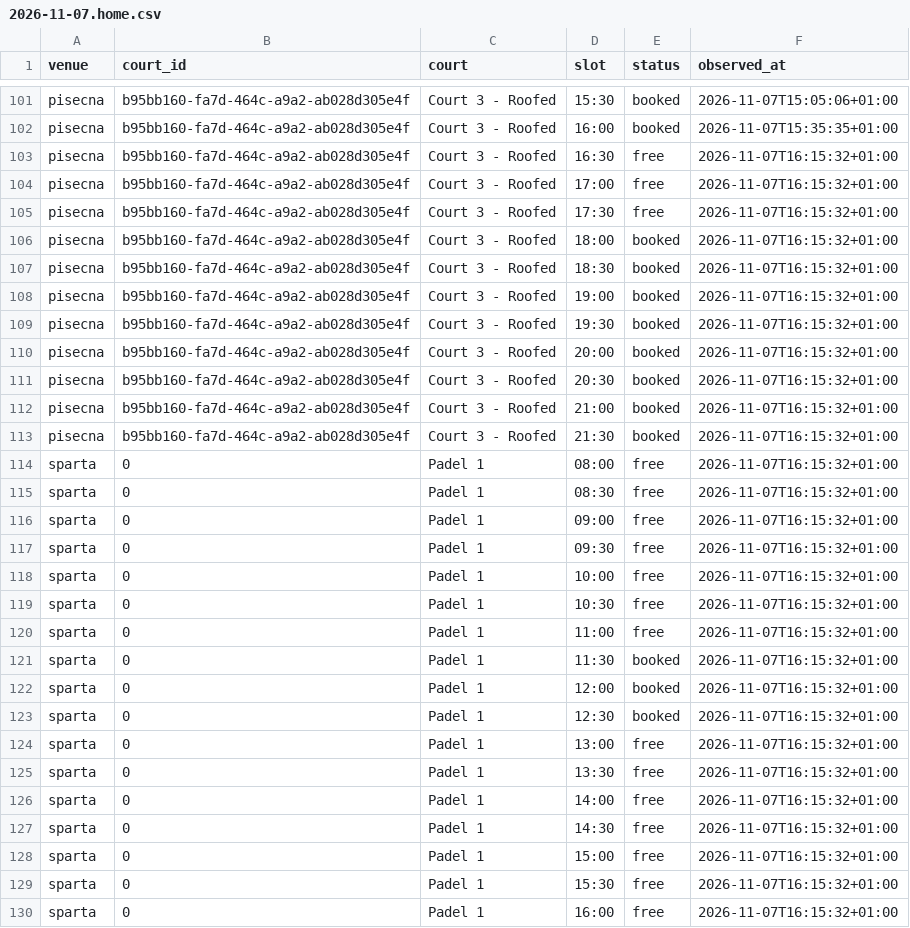
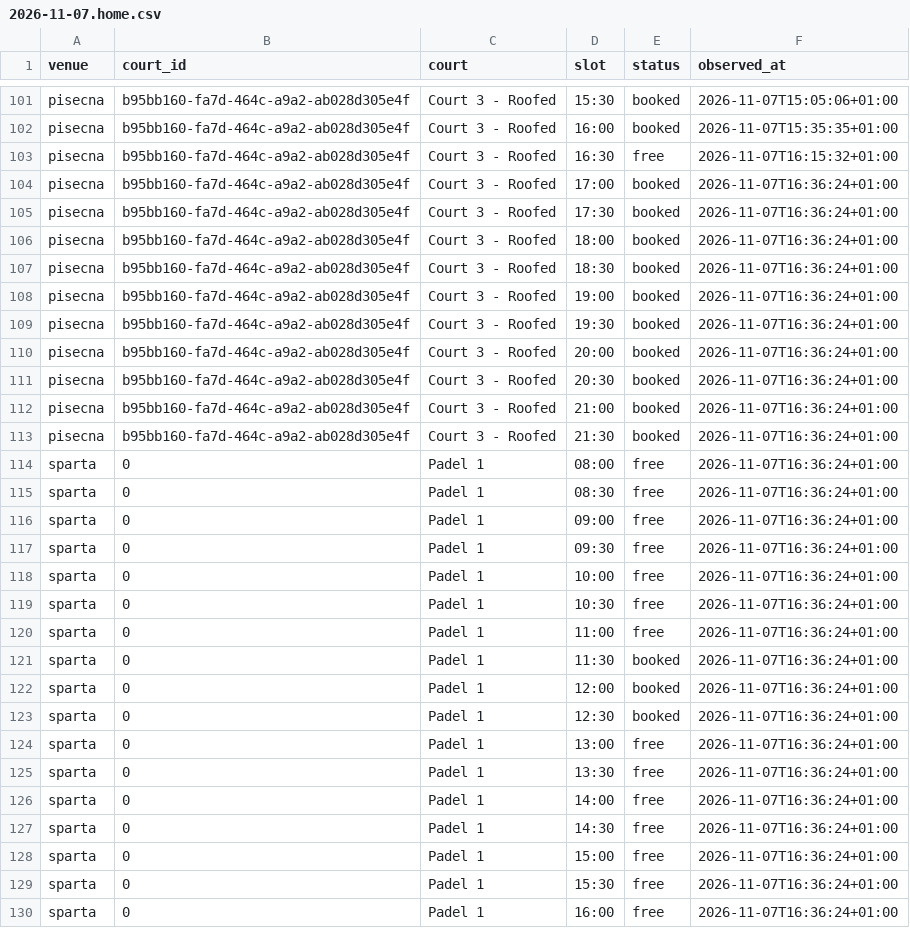
Before and after one commit to fklaban/padel-occupancy, a CSV file: data/cells/2026-11/2026-11-07.home.csv, drawn as a sheet; only a part is shown, gaps mark what is left out; the diff covers the shown part only.

```diff
--- a/data/cells/2026-11/2026-11-07.home.csv
+++ b/data/cells/2026-11/2026-11-07.home.csv
@@ -103,28 +103,28 @@ pisecna,b95bb160-fa7d-464c-a9a2-ab028d305e4f,Court 3 - Roofed,16:00,booked,2026-
 pisecna,b95bb160-fa7d-464c-a9a2-ab028d305e4f,Court 3 - Roofed,16:30,free,2026-11-07T16:15:32+01:00
-pisecna,b95bb160-fa7d-464c-a9a2-ab028d305e4f,Court 3 - Roofed,17:00,free,2026-11-07T16:15:32+01:00
-pisecna,b95bb160-fa7d-464c-a9a2-ab028d305e4f,Court 3 - Roofed,17:30,free,2026-11-07T16:15:32+01:00
-pisecna,b95bb160-fa7d-464c-a9a2-ab028d305e4f,Court 3 - Roofed,18:00,booked,2026-11-07T16:15:32+01:00
-pisecna,b95bb160-fa7d-464c-a9a2-ab028d305e4f,Court 3 - Roofed,18:30,booked,2026-11-07T16:15:32+01:00
-pisecna,b95bb160-fa7d-464c-a9a2-ab028d305e4f,Court 3 - Roofed,19:00,booked,2026-11-07T16:15:32+01:00
-pisecna,b95bb160-fa7d-464c-a9a2-ab028d305e4f,Court 3 - Roofed,19:30,booked,2026-11-07T16:15:32+01:00
-pisecna,b95bb160-fa7d-464c-a9a2-ab028d305e4f,Court 3 - Roofed,20:00,booked,2026-11-07T16:15:32+01:00
-pisecna,b95bb160-fa7d-464c-a9a2-ab028d305e4f,Court 3 - Roofed,20:30,booked,2026-11-07T16:15:32+01:00
-pisecna,b95bb160-fa7d-464c-a9a2-ab028d305e4f,Court 3 - Roofed,21:00,booked,2026-11-07T16:15:32+01:00
-pisecna,b95bb160-fa7d-464c-a9a2-ab028d305e4f,Court 3 - Roofed,21:30,booked,2026-11-07T16:15:32+01:00
-sparta,0,Padel 1,08:00,free,2026-11-07T16:15:32+01:00
-sparta,0,Padel 1,08:30,free,2026-11-07T16:15:32+01:00
-sparta,0,Padel 1,09:00,free,2026-11-07T16:15:32+01:00
-sparta,0,Padel 1,09:30,free,2026-11-07T16:15:32+01:00
-sparta,0,Padel 1,10:00,free,2026-11-07T16:15:32+01:00
-sparta,0,Padel 1,10:30,free,2026-11-07T16:15:32+01:00
-sparta,0,Padel 1,11:00,free,2026-11-07T16:15:32+01:00
-sparta,0,Padel 1,11:30,booked,2026-11-07T16:15:32+01:00
-sparta,0,Padel 1,12:00,booked,2026-11-07T16:15:32+01:00
-sparta,0,Padel 1,12:30,booked,2026-11-07T16:15:32+01:00
-sparta,0,Padel 1,13:00,free,2026-11-07T16:15:32+01:00
-sparta,0,Padel 1,13:30,free,2026-11-07T16:15:32+01:00
-sparta,0,Padel 1,14:00,free,2026-11-07T16:15:32+01:00
-sparta,0,Padel 1,14:30,free,2026-11-07T16:15:32+01:00
-sparta,0,Padel 1,15:00,free,2026-11-07T16:15:32+01:00
-sparta,0,Padel 1,15:30,free,2026-11-07T16:15:32+01:00
-sparta,0,Padel 1,16:00,free,2026-11-07T16:15:32+01:00
+pisecna,b95bb160-fa7d-464c-a9a2-ab028d305e4f,Court 3 - Roofed,17:00,booked,2026-11-07T16:36:24+01:00
+pisecna,b95bb160-fa7d-464c-a9a2-ab028d305e4f,Court 3 - Roofed,17:30,booked,2026-11-07T16:36:24+01:00
+pisecna,b95bb160-fa7d-464c-a9a2-ab028d305e4f,Court 3 - Roofed,18:00,booked,2026-11-07T16:36:24+01:00
+pisecna,b95bb160-fa7d-464c-a9a2-ab028d305e4f,Court 3 - Roofed,18:30,booked,2026-11-07T16:36:24+01:00
+pisecna,b95bb160-fa7d-464c-a9a2-ab028d305e4f,Court 3 - Roofed,19:00,booked,2026-11-07T16:36:24+01:00
+pisecna,b95bb160-fa7d-464c-a9a2-ab028d305e4f,Court 3 - Roofed,19:30,booked,2026-11-07T16:36:24+01:00
+pisecna,b95bb160-fa7d-464c-a9a2-ab028d305e4f,Court 3 - Roofed,20:00,booked,2026-11-07T16:36:24+01:00
+pisecna,b95bb160-fa7d-464c-a9a2-ab028d305e4f,Court 3 - Roofed,20:30,booked,2026-11-07T16:36:24+01:00
+pisecna,b95bb160-fa7d-464c-a9a2-ab028d305e4f,Court 3 - Roofed,21:00,booked,2026-11-07T16:36:24+01:00
+pisecna,b95bb160-fa7d-464c-a9a2-ab028d305e4f,Court 3 - Roofed,21:30,booked,2026-11-07T16:36:24+01:00
+sparta,0,Padel 1,08:00,free,2026-11-07T16:36:24+01:00
+sparta,0,Padel 1,08:30,free,2026-11-07T16:36:24+01:00
+sparta,0,Padel 1,09:00,free,2026-11-07T16:36:24+01:00
+sparta,0,Padel 1,09:30,free,2026-11-07T16:36:24+01:00
+sparta,0,Padel 1,10:00,free,2026-11-07T16:36:24+01:00
+sparta,0,Padel 1,10:30,free,2026-11-07T16:36:24+01:00
+sparta,0,Padel 1,11:00,free,2026-11-07T16:36:24+01:00
+sparta,0,Padel 1,11:30,booked,2026-11-07T16:36:24+01:00
+sparta,0,Padel 1,12:00,booked,2026-11-07T16:36:24+01:00
+sparta,0,Padel 1,12:30,booked,2026-11-07T16:36:24+01:00
+sparta,0,Padel 1,13:00,free,2026-11-07T16:36:24+01:00
+sparta,0,Padel 1,13:30,free,2026-11-07T16:36:24+01:00
+sparta,0,Padel 1,14:00,free,2026-11-07T16:36:24+01:00
+sparta,0,Padel 1,14:30,free,2026-11-07T16:36:24+01:00
+sparta,0,Padel 1,15:00,free,2026-11-07T16:36:24+01:00
+sparta,0,Padel 1,15:30,free,2026-11-07T16:36:24+01:00
+sparta,0,Padel 1,16:00,free,2026-11-07T16:36:24+01:00
```
Also changed, not shown: 121 edited cells elsewhere in this file, data/runs.home.csv.
